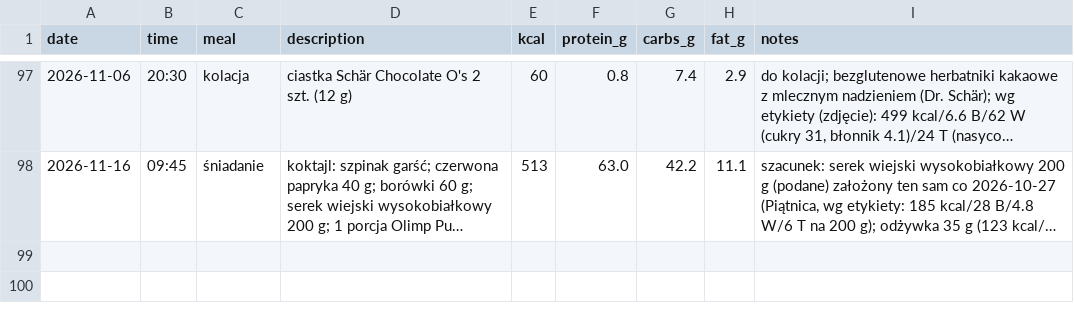
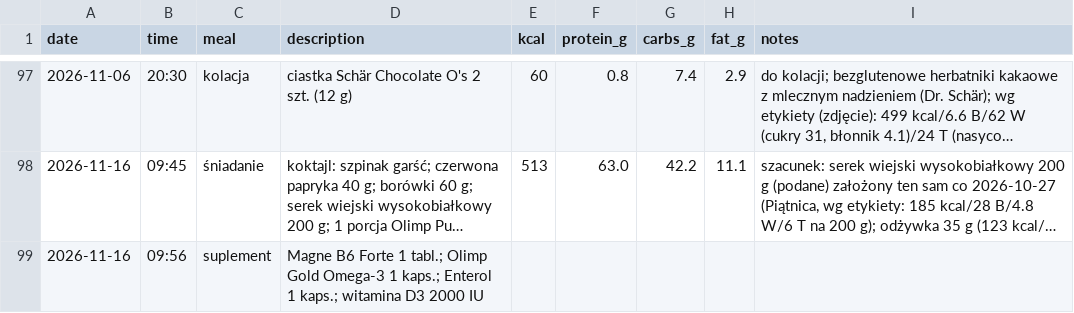
Before and after one commit to podniesm/health, a CSV file: data/nutrition/log.csv, drawn as a sheet; only a part is shown, gaps mark what is left out; long unchanged cells end in …; the diff names each change by its address in the sheet, - before the commit and + after, or states it on an @@ line.

```diff
--- a/data/nutrition/log.csv
+++ b/data/nutrition/log.csv
+row 99: 2026-11-16 | 09:56 | suplement | Magne B6 Forte 1 tabl.; Olimp Gold Omega-3 1 kaps.; Enterol 1 kaps.; witamina D3 2000 IU
```
